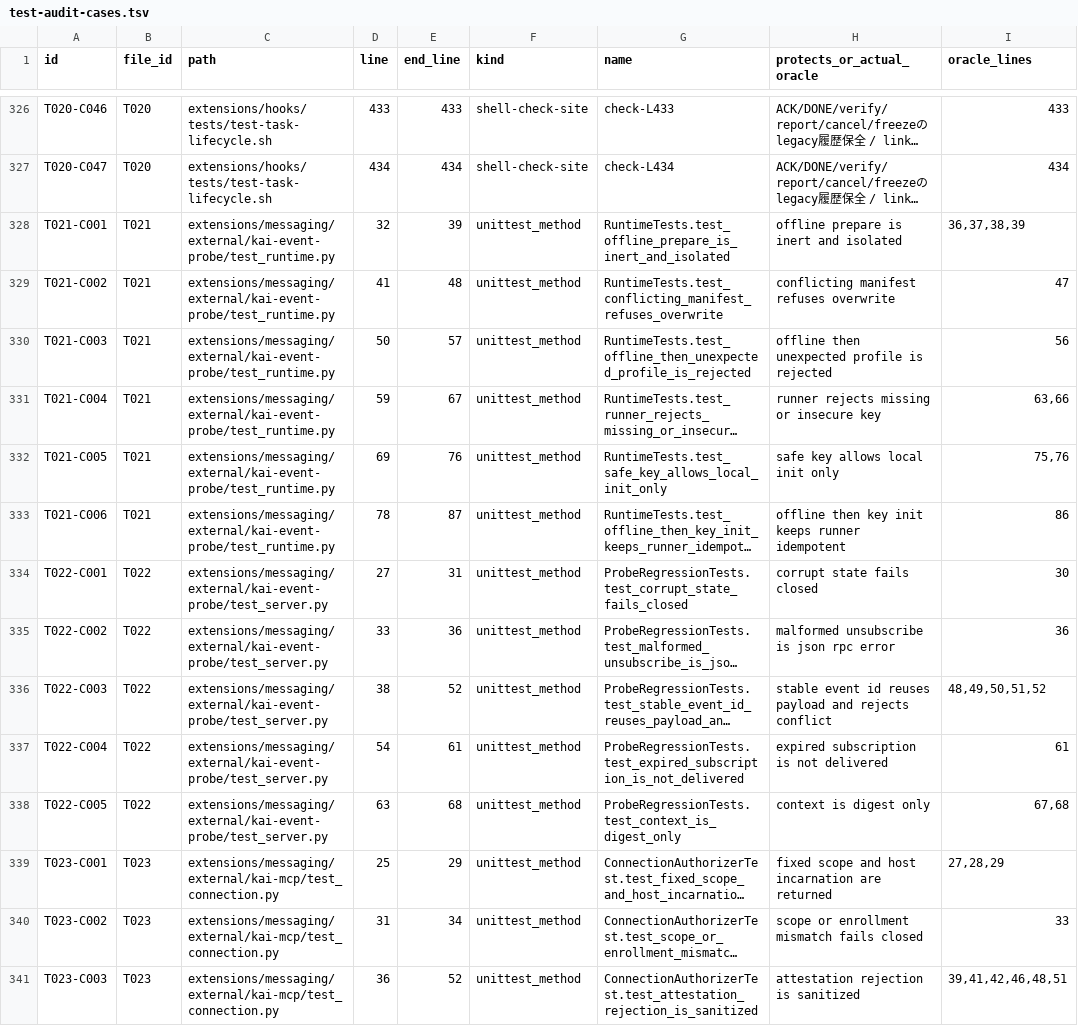
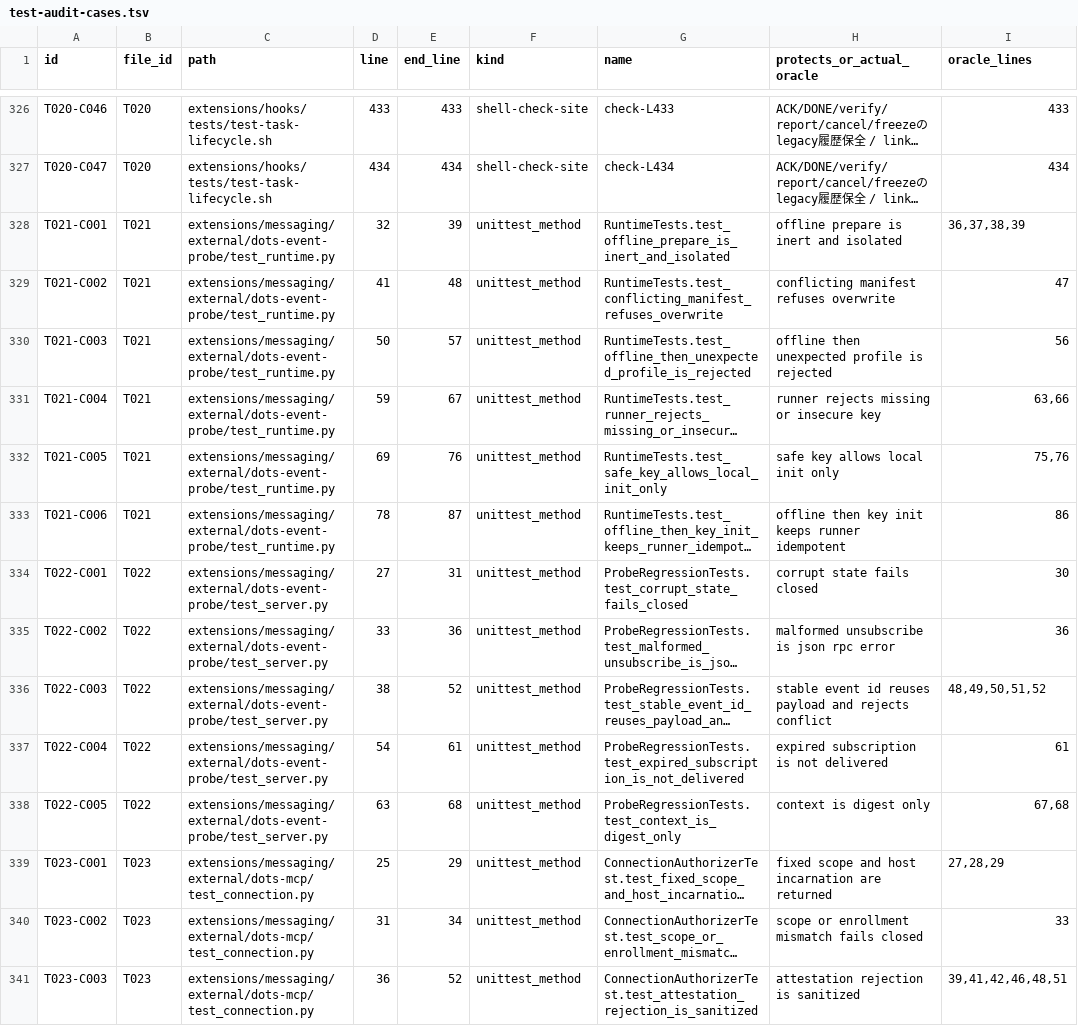
Before and after one commit to usedhonda/tproj, a TSV file: docs/testing/test-audit-cases.tsv, drawn as a sheet; only a part is shown, gaps mark what is left out; long unchanged cells end in …; the diff covers the shown part only; the diff names each change by its address in the sheet, - before the commit and + after, or states it on an @@ line.

```diff
--- a/docs/testing/test-audit-cases.tsv
+++ b/docs/testing/test-audit-cases.tsv
-C328:C333 (path): extensions/messaging/external/kai-event-probe/test_runtime.py
+C328:C333 (path): extensions/messaging/external/dots-event-probe/test_runtime.py
-C334:C338 (path): extensions/messaging/external/kai-event-probe/test_server.py
+C334:C338 (path): extensions/messaging/external/dots-event-probe/test_server.py
-C339:C341 (path): extensions/messaging/external/kai-mcp/test_connection.py
+C339:C341 (path): extensions/messaging/external/dots-mcp/test_connection.py
```
Also changed, not shown: 95 edited cells elsewhere in this file, docs/testing/test-audit-files.tsv, docs/testing/test-pruning-20261105.tsv, 54 other files.
